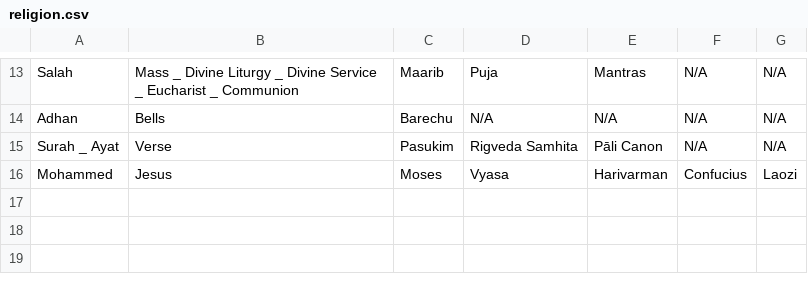
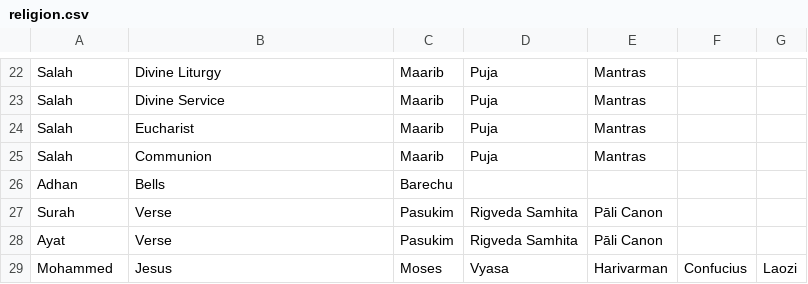
Before and after one commit to akashsara/debiasing-language-models, a CSV file: data/religion.csv, drawn as a sheet; only a part is shown, gaps mark what is left out; addresses are those after the commit; the diff covers the shown part only; the diff names each change by its address in the sheet, - before the commit and + after, or states it on an @@ line.

```diff
--- a/data/religion.csv
+++ b/data/religion.csv
-B22: Mass _ Divine Liturgy _ Divine Service _ Eucharist _ Communion
+B22: Divine Liturgy
-F22: N/A
+F22: (empty)
-G22: N/A
+G22: (empty)
+row 23: Salah | Divine Service | Maarib | Puja | Mantras
+row 24: Salah | Eucharist | Maarib | Puja | Mantras
+row 25: Salah | Communion | Maarib | Puja | Mantras
-D26: N/A
+D26: (empty)
-E26: N/A
+E26: (empty)
-F26:F27: N/A
+F26:F27: (empty)
-G26:G27: N/A
+G26:G27: (empty)
-A27: Surah _ Ayat
+A27: Surah
+row 28: Ayat | Verse | Pasukim | Rigveda Samhita | Pāli Canon
```
Also changed, not shown: 9 added rows and 22 edited cells elsewhere in this file, data/gender.csv, data/male_word_file.csv, 13 other files.
